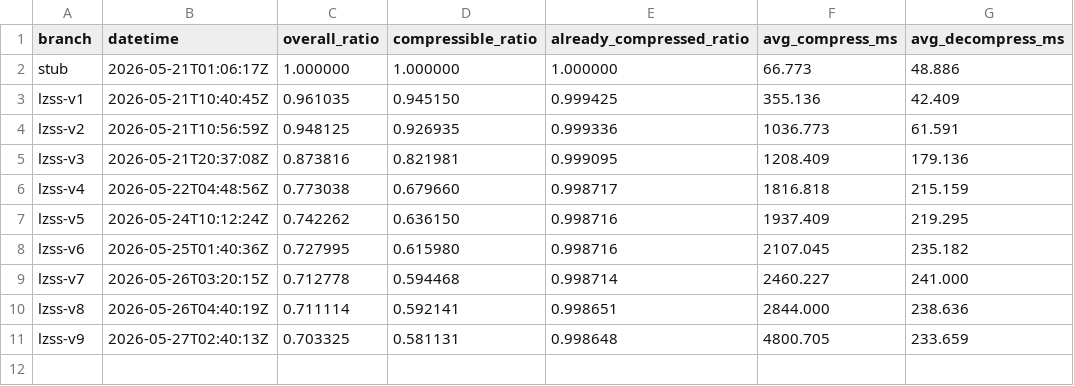
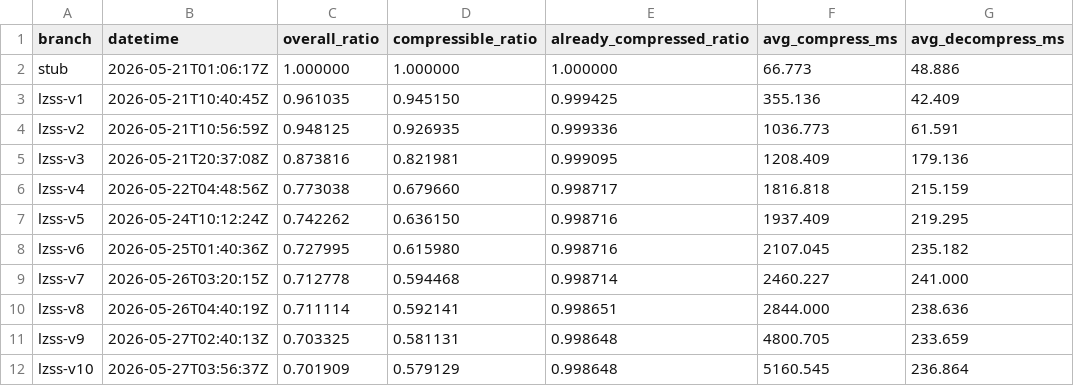
Before and after one commit to smitec/agent-compression, a CSV file: results.csv, drawn as a sheet.

```diff
--- a/results.csv
+++ b/results.csv
@@ -11 +11,2 @@ lzss-v8,2026-05-26T04:40:19Z,0.711114,0.592141,0.998651,2844.000,238.636
 lzss-v9,2026-05-27T02:40:13Z,0.703325,0.581131,0.998648,4800.705,233.659
+lzss-v10,2026-05-27T03:56:37Z,0.701909,0.579129,0.998648,5160.545,236.864
```
Also changed, not shown: 1 other file.
